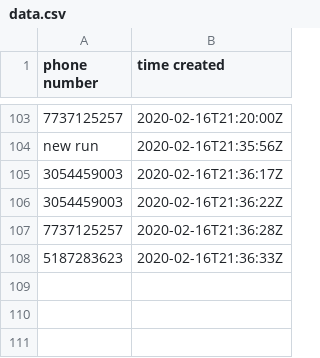
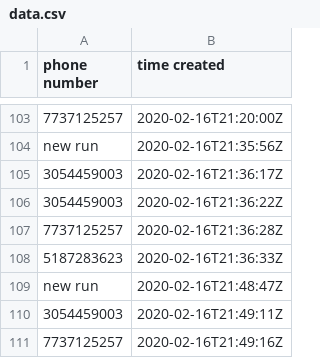
Before and after one commit to dayadam/crm-scripts-upwork, a CSV file: data.csv, drawn as a sheet; only a part is shown, gaps mark what is left out.

```diff
--- a/data.csv
+++ b/data.csv
@@ -108 +108,4 @@ new run,2020-02-16T21:35:56Z
 5187283623,2020-02-16T21:36:33Z
+new run,2020-02-16T21:48:47Z
+3054459003,2020-02-16T21:49:11Z
+7737125257,2020-02-16T21:49:16Z
```
Also changed, not shown: 1 other file.
